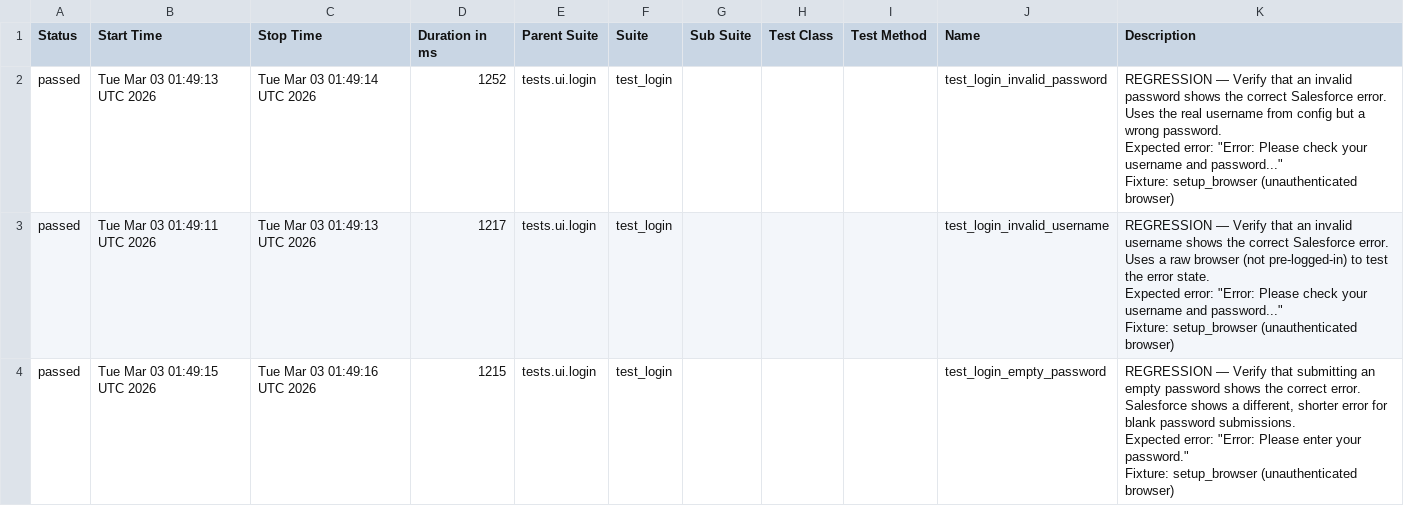
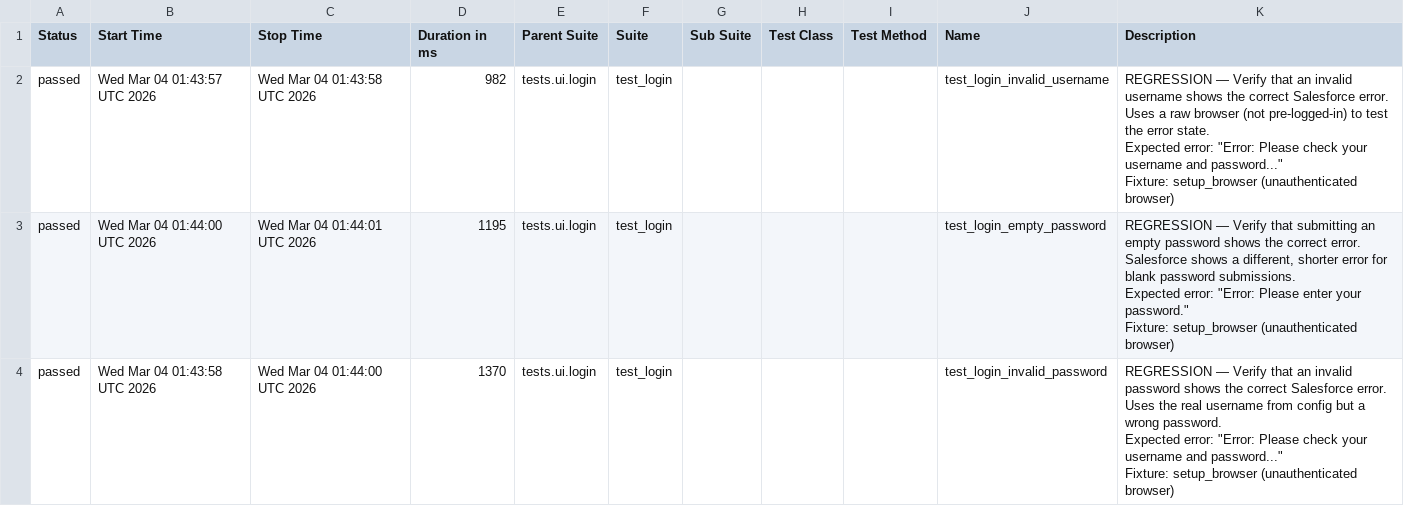
Before and after one commit to DilipAle/rng_ui_tests, a CSV file: renegade-ui/data/suites.csv, drawn as a sheet.

```diff
--- a/renegade-ui/data/suites.csv
+++ b/renegade-ui/data/suites.csv
@@ -1,25 +1,25 @@
 "Status","Start Time","Stop Time","Duration in ms","Parent Suite","Suite","Sub Suite","Test Class","Test Method","Name","Description"
-"passed","Tue Mar 03 01:49:13 UTC 2026","Tue Mar 03 01:49:14 UTC 2026","1252","tests.ui.login","test_login","","","","test_login_invalid_password","
-REGRESSION — Verify that an invalid password shows the correct Salesforce error.
-
-Uses the real username from config but a wrong password.
-Expected error: ""Error: Please check your username and password...""
-
-Fixture: setup_browser (unauthenticated browser)
-"
-"passed","Tue Mar 03 01:49:11 UTC 2026","Tue Mar 03 01:49:13 UTC 2026","1217","tests.ui.login","test_login","","","","test_login_invalid_username","
-REGRESSION — Verify that an invalid username shows the correct Salesforce error.
-
-Uses a raw browser (not pre-logged-in) to test the error state.
-Expected error: ""Error: Please check your username and password...""
-
-Fixture: setup_browser (unauthenticated browser)
-"
-"passed","Tue Mar 03 01:49:15 UTC 2026","Tue Mar 03 01:49:16 UTC 2026","1215","tests.ui.login","test_login","","","","test_login_empty_password","
-REGRESSION — Verify that submitting an empty password shows the correct error.
-
-Salesforce shows a different, shorter error for blank password submissions.
-Expected error: ""Error: Please enter your password.""
-
-Fixture: setup_browser (unauthenticated browser)
-"
+"passed","Wed Mar 04 01:43:57 UTC 2026","Wed Mar 04 01:43:58 UTC 2026","982","tests.ui.login","test_login","","","","test_login_invalid_username","
+REGRESSION — Verify that an invalid username shows the correct Salesforce error.
+
+Uses a raw browser (not pre-logged-in) to test the error state.
+Expected error: ""Error: Please check your username and password...""
+
+Fixture: setup_browser (unauthenticated browser)
+"
+"passed","Wed Mar 04 01:44:00 UTC 2026","Wed Mar 04 01:44:01 UTC 2026","1195","tests.ui.login","test_login","","","","test_login_empty_password","
+REGRESSION — Verify that submitting an empty password shows the correct error.
+
+Salesforce shows a different, shorter error for blank password submissions.
+Expected error: ""Error: Please enter your password.""
+
+Fixture: setup_browser (unauthenticated browser)
+"
+"passed","Wed Mar 04 01:43:58 UTC 2026","Wed Mar 04 01:44:00 UTC 2026","1370","tests.ui.login","test_login","","","","test_login_invalid_password","
+REGRESSION — Verify that an invalid password shows the correct Salesforce error.
+
+Uses the real username from config but a wrong password.
+Expected error: ""Error: Please check your username and password...""
+
+Fixture: setup_browser (unauthenticated browser)
+"
```
Also changed, not shown: 20 other files.
